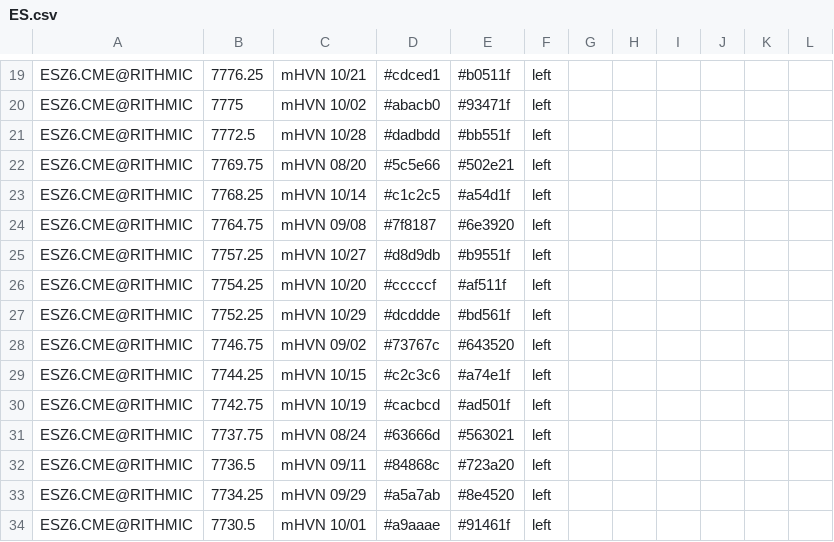
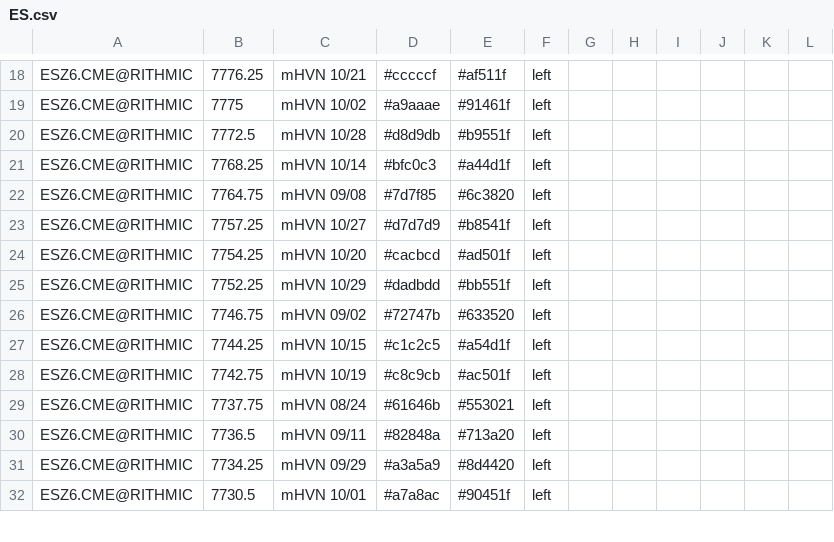
Before and after one commit to Thinkwithbookmap/Cloud-notes, a CSV file: ES.csv, drawn as a sheet; only a part is shown, gaps mark what is left out; removed rows and columns are numbered as before the commit, all else as after; the diff covers the shown part only; the diff names each change by its address in the sheet, - before the commit and + after, or states it on an @@ line.

```diff
--- a/ES.csv
+++ b/ES.csv
-D18: #cdced1
+D18: #cccccf
-E18: #b0511f
+E18: #af511f
-D19: #abacb0
+D19: #a9aaae
-E19: #93471f
+E19: #91461f
-D20: #dadbdd
+D20: #d8d9db
-E20: #bb551f
+E20: #b9551f
-row 22: ESZ6.CME@RITHMIC | 7769.75 | mHVN 08/20 | #5c5e66 | #502e21 | left
-D21: #c1c2c5
+D21: #bfc0c3
-E21: #a54d1f
+E21: #a44d1f
-D22: #7f8187
+D22: #7d7f85
-E22: #6e3920
+E22: #6c3820
-D23: #d8d9db
+D23: #d7d7d9
-E23: #b9551f
+E23: #b8541f
-D24: #cccccf
+D24: #cacbcd
-E24: #af511f
+E24: #ad501f
-D25: #dcddde
+D25: #dadbdd
-E25: #bd561f
+E25: #bb551f
-D26: #73767c
+D26: #72747b
-E26: #643520
+E26: #633520
-D27: #c2c3c6
+D27: #c1c2c5
-E27: #a74e1f
+E27: #a54d1f
-D28: #cacbcd
+D28: #c8c9cb
-E28: #ad501f
+E28: #ac501f
-D29: #63666d
+D29: #61646b
-E29: #563021
+E29: #553021
-D30: #84868c
+D30: #82848a
-E30: #723a20
+E30: #713a20
-D31: #a5a7ab
+D31: #a3a5a9
-E31: #8e4520
+E31: #8d4420
-D32: #a9aaae
+D32: #a7a8ac
-E32: #91461f
+E32: #90451f
```
Also changed, not shown: 1 added row, 1 removed row and 74 edited cells elsewhere in this file, ESno.csv, 1 other file.
